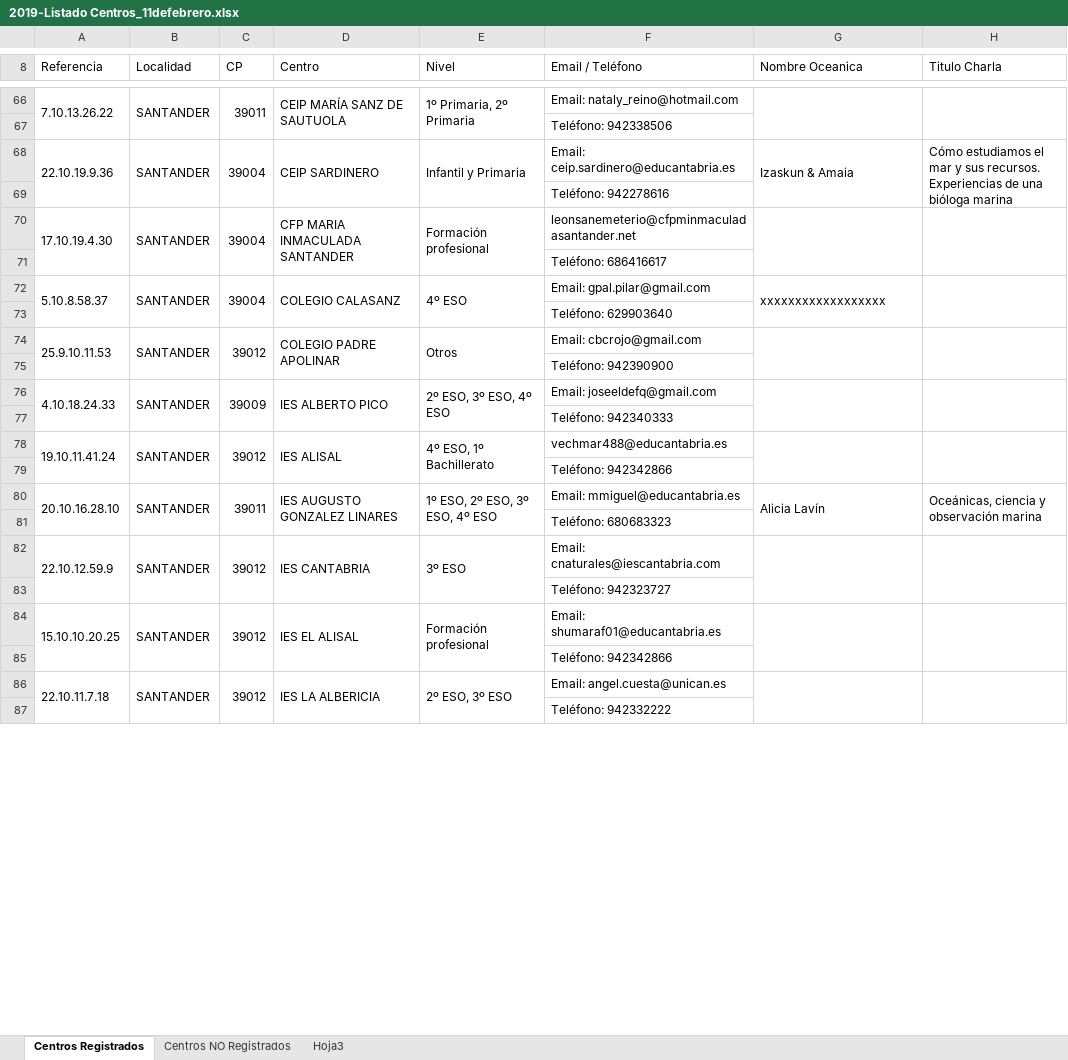
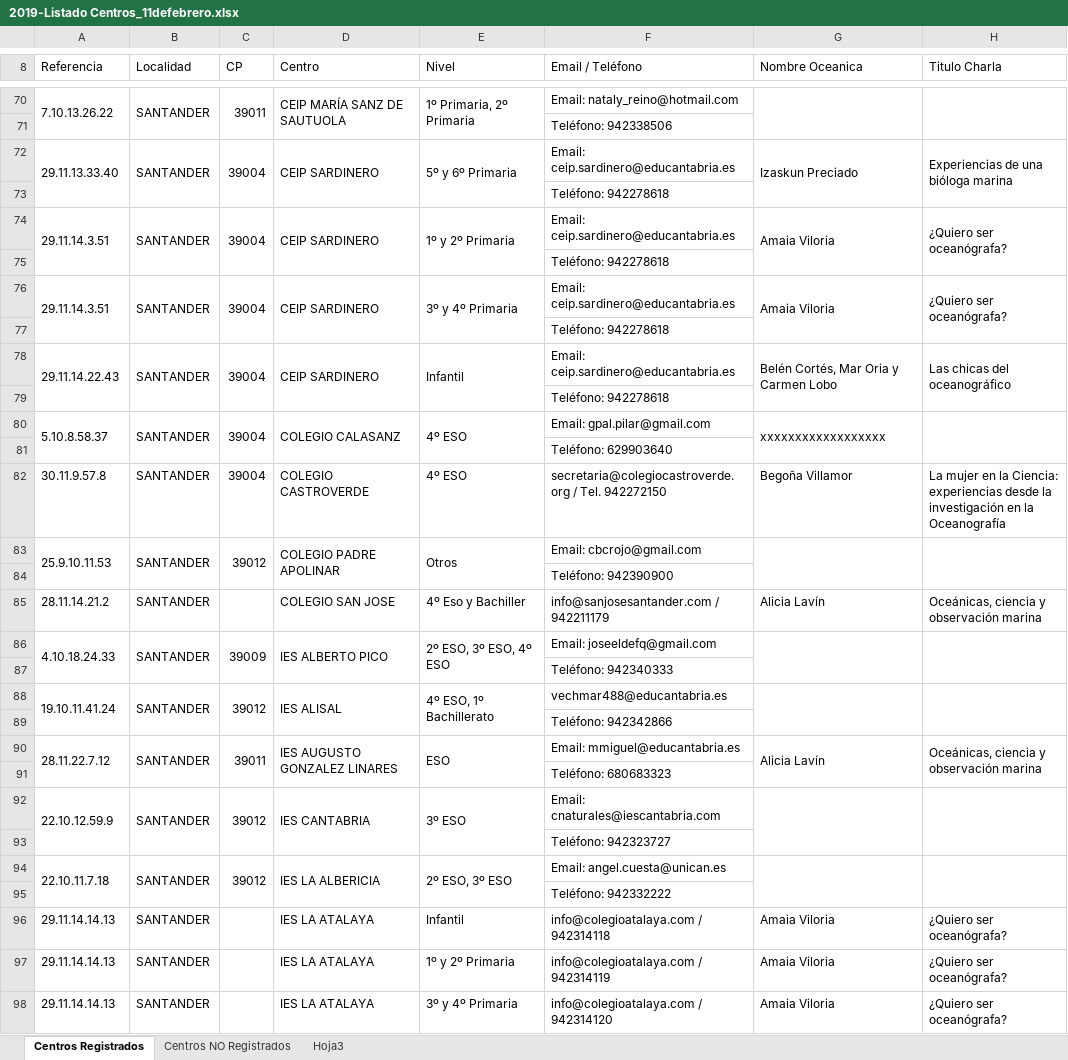
Before and after one commit to jcarranza71/11defebrero, an Excel workbook: 2019-Listado Centros_11defebrero.xlsx, sheet Centros Registrados, drawn as a sheet; only a part is shown, gaps mark what is left out; values as stored, in another font and other column widths than the file's, no cell formats; removed rows and columns are numbered as before the commit, all else as after; the diff covers the shown part only; the diff names each change by its address in the sheet, - before the commit and + after, or states it on an @@ line.

Commit message:
Hoja excel final

```diff
--- a/2019-Listado Centros_11defebrero.xlsx (sheet Centros Registrados)
+++ b/2019-Listado Centros_11defebrero.xlsx (sheet Centros Registrados)
-A72 (Referencia): 22.10.19.9.36
+A72 (Referencia): 29.11.13.33.40
-E72 (Nivel): Infantil y Primaria
+E72 (Nivel): 5º y 6º Primaria
-G72 (Nombre Oceanica): Izaskun & Amaia
+G72 (Nombre Oceanica): Izaskun Preciado
-H72 (Titulo Charla): Cómo estudiamos el mar y sus recursos. Experiencias de…
+H72 (Titulo Charla): Experiencias de…
-F73 (Email / Teléfono): Teléfono: 942278616
+F73 (Email / Teléfono): Teléfono: 942278618
-row 70: 17.10.19.4.30 | SANTANDER | 39004 | CFP MARIA INMACULADA SANTANDER | Formación profesional | leonsanemeterio@cfpminmaculadasantander.net
+row 74: 29.11.14.3.51 | SANTANDER | 39004 | CEIP SARDINERO | 1º y 2º Primaria | Email: ceip.sardinero@educantabria.es | Amaia Viloria | ¿Quiero ser oceanógrafa?
-F75 (Email / Teléfono): Teléfono: 686416617
+F75 (Email / Teléfono): Teléfono: 942278618
+row 76: 29.11.14.3.51 | SANTANDER | 39004 | CEIP SARDINERO | 3º y 4º Primaria | Email: ceip.sardinero@educantabria.es | Amaia Viloria | ¿Quiero ser oceanógrafa?
+row 77:  |  |  |  |  | Teléfono: 942278618
+row 78: 29.11.14.22.43 | SANTANDER | 39004 | CEIP SARDINERO | Infantil | Email: ceip.sardinero@educantabria.es | Belén Cortés, Mar Oria y Carmen Lobo | Las chicas del oceanográfico
+row 79:  |  |  |  |  | Teléfono: 942278618
+row 82: 30.11.9.57.8 | SANTANDER | 39004 | COLEGIO CASTROVERDE | 4º ESO | secretaria@colegiocastroverde.org / Tel. 942272150 | Begoña Villamor | La mujer en la Ciencia: experiencias desde la investigación en la Oceanografía
+row 85: 28.11.14.21.2 | SANTANDER |  | COLEGIO SAN JOSE | 4º Eso y Bachiller | info@sanjosesantander.com / 942211179 | Alicia Lavín | Oceánicas, ciencia y observación marina
-A90 (Referencia): 20.10.16.28.10
+A90 (Referencia): 28.11.22.7.12
-E90 (Nivel): 1º ESO, 2º ESO, 3º ESO, 4º ESO
+E90 (Nivel): ESO
-row 84: 15.10.10.20.25 | SANTANDER | 39012 | IES EL ALISAL | Formación profesional | Email: shumaraf01@educantabria.es
-row 85:  |  |  |  |  | Teléfono: 942342866
+row 96: 29.11.14.14.13 | SANTANDER |  | IES LA ATALAYA | Infantil | info@colegioatalaya.com / 942314118 | Amaia Viloria | ¿Quiero ser oceanógrafa?
+row 97: 29.11.14.14.13 | SANTANDER |  | IES LA ATALAYA | 1º y 2º Primaria | info@colegioatalaya.com / 942314119 | Amaia Viloria | ¿Quiero ser oceanógrafa?
+row 98: 29.11.14.14.13 | SANTANDER |  | IES LA ATALAYA | 3º y 4º Primaria | info@colegioatalaya.com / 942314120 | Amaia Viloria | ¿Quiero ser oceanógrafa?
```
Also changed, not shown: 9 added rows, 3 removed rows, 45 edited cells and merged cells elsewhere in this sheet, sheet Centros NO Registrados, cell formats.
